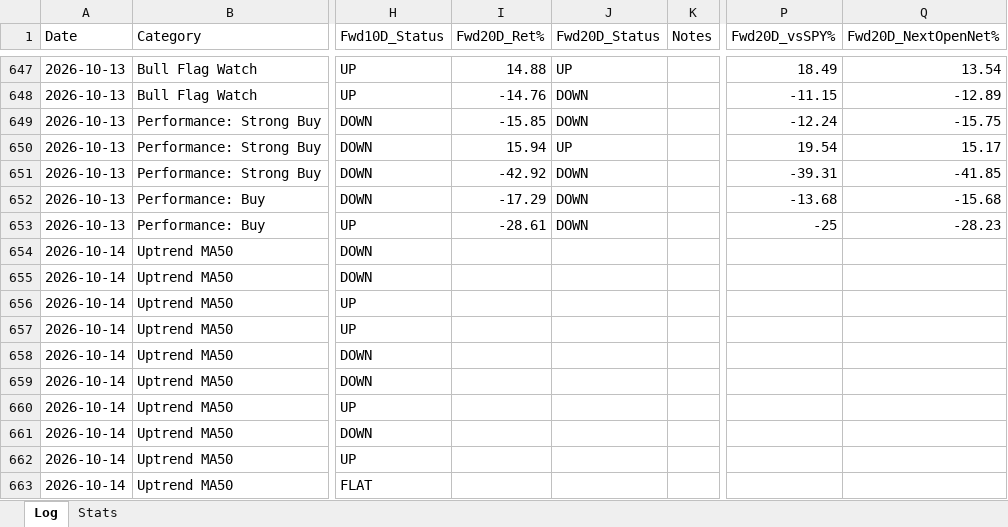
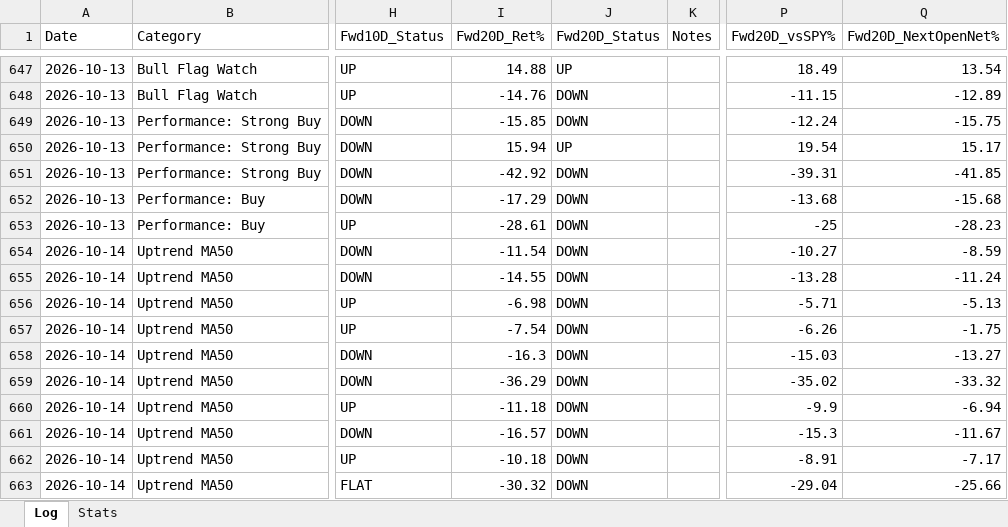
Before and after one commit to Moopheus1/Quant-Records, an Excel workbook: bcc/data/BCC-tracker.xlsx, sheet Log, drawn as a sheet; only a part is shown, gaps mark what is left out; values as stored, in another font and other column widths than the file's, no borders; the diff covers the shown part only; the diff names each change by its address in the sheet, - before the commit and + after, or states it on an @@ line.

```diff
--- a/bcc/data/BCC-tracker.xlsx (sheet Log)
+++ b/bcc/data/BCC-tracker.xlsx (sheet Log)
-I654 (Fwd20D_Ret%): (empty)
+I654 (Fwd20D_Ret%): -11.54
-J654:J663 (Fwd20D_Status): (empty)
+J654:J663 (Fwd20D_Status): DOWN
-P654 (Fwd20D_vsSPY%): (empty)
+P654 (Fwd20D_vsSPY%): -10.27
-Q654 (Fwd20D_NextOpenNet%): (empty)
+Q654 (Fwd20D_NextOpenNet%): -8.59
-I655 (Fwd20D_Ret%): (empty)
+I655 (Fwd20D_Ret%): -14.55
-P655 (Fwd20D_vsSPY%): (empty)
+P655 (Fwd20D_vsSPY%): -13.28
-Q655 (Fwd20D_NextOpenNet%): (empty)
+Q655 (Fwd20D_NextOpenNet%): -11.24
-I656 (Fwd20D_Ret%): (empty)
+I656 (Fwd20D_Ret%): -6.98
-P656 (Fwd20D_vsSPY%): (empty)
+P656 (Fwd20D_vsSPY%): -5.71
-Q656 (Fwd20D_NextOpenNet%): (empty)
+Q656 (Fwd20D_NextOpenNet%): -5.13
-I657 (Fwd20D_Ret%): (empty)
+I657 (Fwd20D_Ret%): -7.54
-P657 (Fwd20D_vsSPY%): (empty)
+P657 (Fwd20D_vsSPY%): -6.26
-Q657 (Fwd20D_NextOpenNet%): (empty)
+Q657 (Fwd20D_NextOpenNet%): -1.75
-I658 (Fwd20D_Ret%): (empty)
+I658 (Fwd20D_Ret%): -16.3
-P658 (Fwd20D_vsSPY%): (empty)
+P658 (Fwd20D_vsSPY%): -15.03
-Q658 (Fwd20D_NextOpenNet%): (empty)
+Q658 (Fwd20D_NextOpenNet%): -13.27
-I659 (Fwd20D_Ret%): (empty)
+I659 (Fwd20D_Ret%): -36.29
-P659 (Fwd20D_vsSPY%): (empty)
+P659 (Fwd20D_vsSPY%): -35.02
-Q659 (Fwd20D_NextOpenNet%): (empty)
+Q659 (Fwd20D_NextOpenNet%): -33.32
-I660 (Fwd20D_Ret%): (empty)
+I660 (Fwd20D_Ret%): -11.18
-P660 (Fwd20D_vsSPY%): (empty)
+P660 (Fwd20D_vsSPY%): -9.9
-Q660 (Fwd20D_NextOpenNet%): (empty)
+Q660 (Fwd20D_NextOpenNet%): -6.94
-I661 (Fwd20D_Ret%): (empty)
+I661 (Fwd20D_Ret%): -16.57
-P661 (Fwd20D_vsSPY%): (empty)
+P661 (Fwd20D_vsSPY%): -15.3
-Q661 (Fwd20D_NextOpenNet%): (empty)
+Q661 (Fwd20D_NextOpenNet%): -11.67
-I662 (Fwd20D_Ret%): (empty)
+I662 (Fwd20D_Ret%): -10.18
-P662 (Fwd20D_vsSPY%): (empty)
+P662 (Fwd20D_vsSPY%): -8.91
-Q662 (Fwd20D_NextOpenNet%): (empty)
+Q662 (Fwd20D_NextOpenNet%): -7.17
-I663 (Fwd20D_Ret%): (empty)
+I663 (Fwd20D_Ret%): -30.32
-P663 (Fwd20D_vsSPY%): (empty)
+P663 (Fwd20D_vsSPY%): -29.04
-Q663 (Fwd20D_NextOpenNet%): (empty)
+Q663 (Fwd20D_NextOpenNet%): -25.66
```
Also changed, not shown: 16 added rows and 272 edited cells elsewhere in this sheet, sheet Stats, 3 other files.
